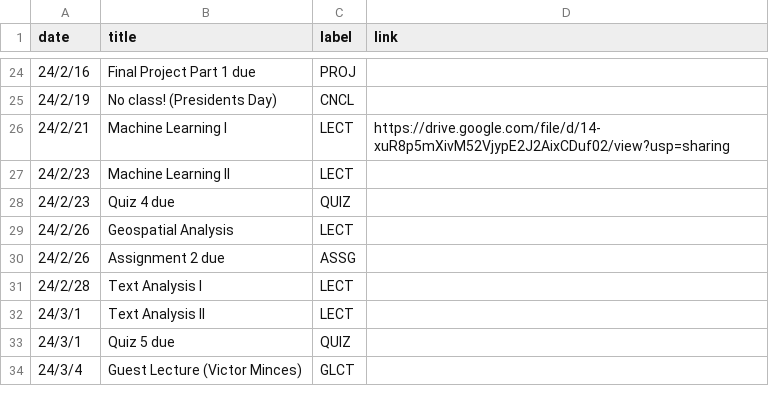
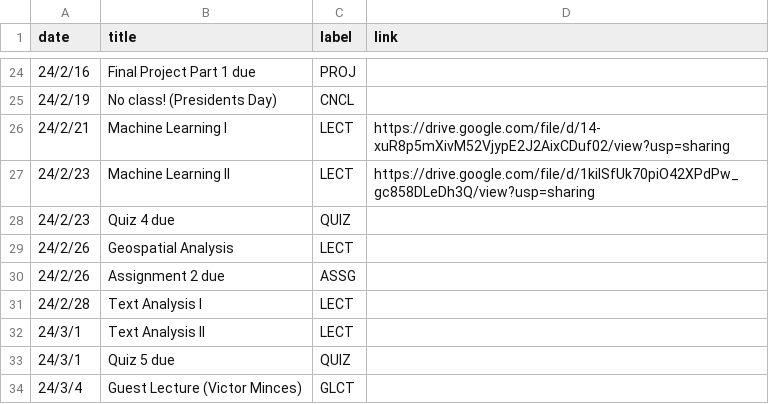
Before and after one commit to mkhosla-ucsd/cogs138, a CSV file: _data/wi24/ course_calendar.csv, drawn as a sheet; only a part is shown, gaps mark what is left out.

Commit message:
ML lecture 2

```diff
--- a/_data/wi24/ course_calendar.csv
+++ b/_data/wi24/ course_calendar.csv
@@ -26,3 +26,3 @@ date,title,label,link
 24/2/21,Machine Learning I,LECT,https://drive.google.com/file/d/14-xuR8p5mXivM52VjypE2J2AixCDuf02/view?usp=sharing
-24/2/23,Machine Learning II,LECT,
+24/2/23,Machine Learning II,LECT,https://drive.google.com/file/d/1kiISfUk70piO42XPdPw_gc858DLeDh3Q/view?usp=sharing
 24/2/23,Quiz 4 due,QUIZ,
```
